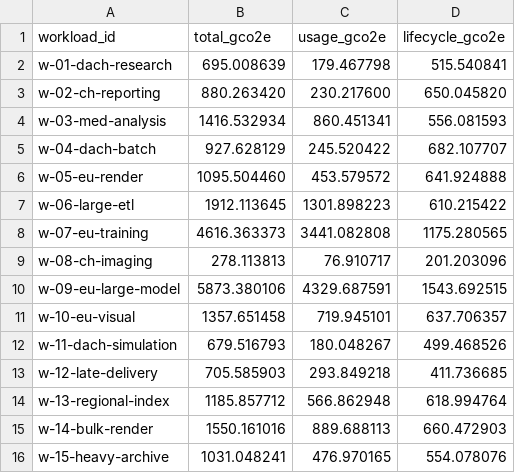
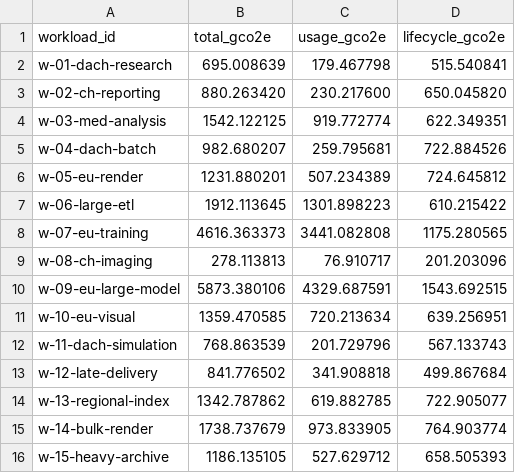
Before and after one commit to dbuchber/teb-greenops-orchestrator-go, a CSV file: runs/70ba5ce99e/workload_impacts.csv, drawn as a sheet.

```diff
--- a/runs/70ba5ce99e/workload_impacts.csv
+++ b/runs/70ba5ce99e/workload_impacts.csv
@@ -3,5 +3,5 @@ w-01-dach-research,695.008639,179.467798,515.540841
 w-02-ch-reporting,880.263420,230.217600,650.045820
-w-03-med-analysis,1416.532934,860.451341,556.081593
-w-04-dach-batch,927.628129,245.520422,682.107707
-w-05-eu-render,1095.504460,453.579572,641.924888
+w-03-med-analysis,1542.122125,919.772774,622.349351
+w-04-dach-batch,982.680207,259.795681,722.884526
+w-05-eu-render,1231.880201,507.234389,724.645812
 w-06-large-etl,1912.113645,1301.898223,610.215422
@@ -10,7 +10,7 @@ w-08-ch-imaging,278.113813,76.910717,201.203096
 w-09-eu-large-model,5873.380106,4329.687591,1543.692515
-w-10-eu-visual,1357.651458,719.945101,637.706357
-w-11-dach-simulation,679.516793,180.048267,499.468526
-w-12-late-delivery,705.585903,293.849218,411.736685
-w-13-regional-index,1185.857712,566.862948,618.994764
-w-14-bulk-render,1550.161016,889.688113,660.472903
-w-15-heavy-archive,1031.048241,476.970165,554.078076
+w-10-eu-visual,1359.470585,720.213634,639.256951
+w-11-dach-simulation,768.863539,201.729796,567.133743
+w-12-late-delivery,841.776502,341.908818,499.867684
+w-13-regional-index,1342.787862,619.882785,722.905077
+w-14-bulk-render,1738.737679,973.833905,764.903774
+w-15-heavy-archive,1186.135105,527.629712,658.505393
```
Also changed, not shown: runs/70ba5ce99e/allocations.csv, runs/70ba5ce99e/contributions.csv, 20 other files.
